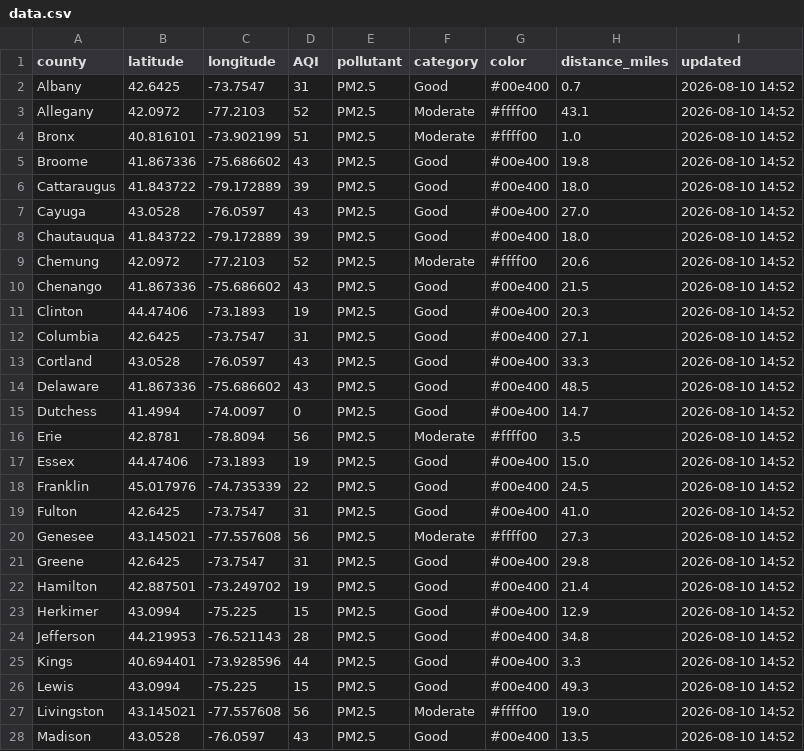
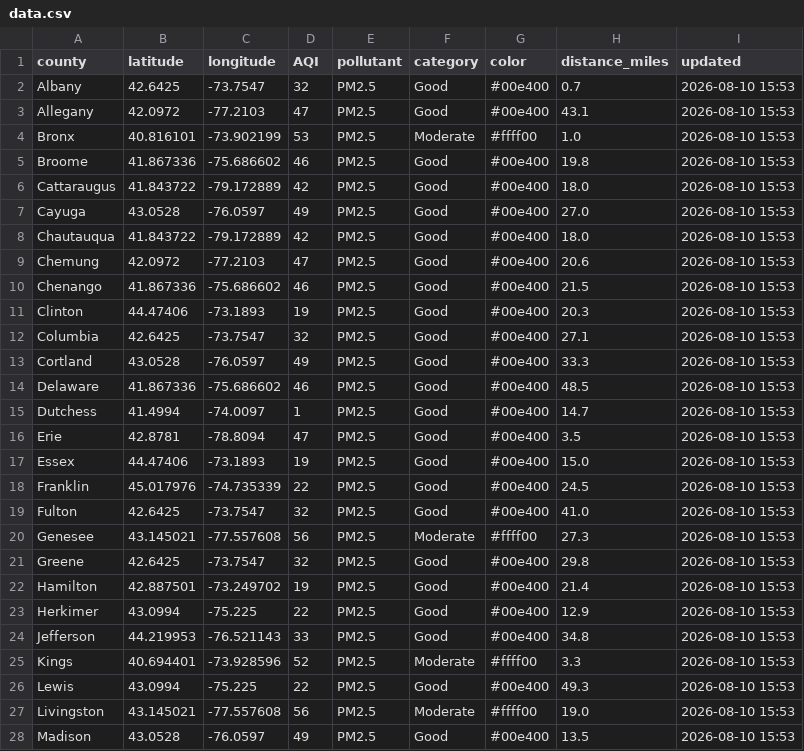
Before and after one commit to somaiyahhafeez/nyc-aqi-map, a CSV file: data.csv, drawn as a sheet; only a part is shown; the diff covers the shown part only.

```diff
--- a/data.csv
+++ b/data.csv
@@ -1,28 +1,28 @@
 county,latitude,longitude,AQI,pollutant,category,color,distance_miles,updated
-Albany,42.6425,-73.7547,31,PM2.5,Good,#00e400,0.7,2026-08-10 14:52
-Allegany,42.0972,-77.2103,52,PM2.5,Moderate,#ffff00,43.1,2026-08-10 14:52
-Bronx,40.816101,-73.902199,51,PM2.5,Moderate,#ffff00,1.0,2026-08-10 14:52
-Broome,41.867336,-75.686602,43,PM2.5,Good,#00e400,19.8,2026-08-10 14:52
-Cattaraugus,41.843722,-79.172889,39,PM2.5,Good,#00e400,18.0,2026-08-10 14:52
-Cayuga,43.0528,-76.0597,43,PM2.5,Good,#00e400,27.0,2026-08-10 14:52
-Chautauqua,41.843722,-79.172889,39,PM2.5,Good,#00e400,18.0,2026-08-10 14:52
-Chemung,42.0972,-77.2103,52,PM2.5,Moderate,#ffff00,20.6,2026-08-10 14:52
-Chenango,41.867336,-75.686602,43,PM2.5,Good,#00e400,21.5,2026-08-10 14:52
-Clinton,44.47406,-73.1893,19,PM2.5,Good,#00e400,20.3,2026-08-10 14:52
-Columbia,42.6425,-73.7547,31,PM2.5,Good,#00e400,27.1,2026-08-10 14:52
-Cortland,43.0528,-76.0597,43,PM2.5,Good,#00e400,33.3,2026-08-10 14:52
-Delaware,41.867336,-75.686602,43,PM2.5,Good,#00e400,48.5,2026-08-10 14:52
-Dutchess,41.4994,-74.0097,0,PM2.5,Good,#00e400,14.7,2026-08-10 14:52
-Erie,42.8781,-78.8094,56,PM2.5,Moderate,#ffff00,3.5,2026-08-10 14:52
-Essex,44.47406,-73.1893,19,PM2.5,Good,#00e400,15.0,2026-08-10 14:52
-Franklin,45.017976,-74.735339,22,PM2.5,Good,#00e400,24.5,2026-08-10 14:52
-Fulton,42.6425,-73.7547,31,PM2.5,Good,#00e400,41.0,2026-08-10 14:52
-Genesee,43.145021,-77.557608,56,PM2.5,Moderate,#ffff00,27.3,2026-08-10 14:52
-Greene,42.6425,-73.7547,31,PM2.5,Good,#00e400,29.8,2026-08-10 14:52
-Hamilton,42.887501,-73.249702,19,PM2.5,Good,#00e400,21.4,2026-08-10 14:52
-Herkimer,43.0994,-75.225,15,PM2.5,Good,#00e400,12.9,2026-08-10 14:52
-Jefferson,44.219953,-76.521143,28,PM2.5,Good,#00e400,34.8,2026-08-10 14:52
-Kings,40.694401,-73.928596,44,PM2.5,Good,#00e400,3.3,2026-08-10 14:52
-Lewis,43.0994,-75.225,15,PM2.5,Good,#00e400,49.3,2026-08-10 14:52
-Livingston,43.145021,-77.557608,56,PM2.5,Moderate,#ffff00,19.0,2026-08-10 14:52
-Madison,43.0528,-76.0597,43,PM2.5,Good,#00e400,13.5,2026-08-10 14:52
+Albany,42.6425,-73.7547,32,PM2.5,Good,#00e400,0.7,2026-08-10 15:53
+Allegany,42.0972,-77.2103,47,PM2.5,Good,#00e400,43.1,2026-08-10 15:53
+Bronx,40.816101,-73.902199,53,PM2.5,Moderate,#ffff00,1.0,2026-08-10 15:53
+Broome,41.867336,-75.686602,46,PM2.5,Good,#00e400,19.8,2026-08-10 15:53
+Cattaraugus,41.843722,-79.172889,42,PM2.5,Good,#00e400,18.0,2026-08-10 15:53
+Cayuga,43.0528,-76.0597,49,PM2.5,Good,#00e400,27.0,2026-08-10 15:53
+Chautauqua,41.843722,-79.172889,42,PM2.5,Good,#00e400,18.0,2026-08-10 15:53
+Chemung,42.0972,-77.2103,47,PM2.5,Good,#00e400,20.6,2026-08-10 15:53
+Chenango,41.867336,-75.686602,46,PM2.5,Good,#00e400,21.5,2026-08-10 15:53
+Clinton,44.47406,-73.1893,19,PM2.5,Good,#00e400,20.3,2026-08-10 15:53
+Columbia,42.6425,-73.7547,32,PM2.5,Good,#00e400,27.1,2026-08-10 15:53
+Cortland,43.0528,-76.0597,49,PM2.5,Good,#00e400,33.3,2026-08-10 15:53
+Delaware,41.867336,-75.686602,46,PM2.5,Good,#00e400,48.5,2026-08-10 15:53
+Dutchess,41.4994,-74.0097,1,PM2.5,Good,#00e400,14.7,2026-08-10 15:53
+Erie,42.8781,-78.8094,47,PM2.5,Good,#00e400,3.5,2026-08-10 15:53
+Essex,44.47406,-73.1893,19,PM2.5,Good,#00e400,15.0,2026-08-10 15:53
+Franklin,45.017976,-74.735339,22,PM2.5,Good,#00e400,24.5,2026-08-10 15:53
+Fulton,42.6425,-73.7547,32,PM2.5,Good,#00e400,41.0,2026-08-10 15:53
+Genesee,43.145021,-77.557608,56,PM2.5,Moderate,#ffff00,27.3,2026-08-10 15:53
+Greene,42.6425,-73.7547,32,PM2.5,Good,#00e400,29.8,2026-08-10 15:53
+Hamilton,42.887501,-73.249702,19,PM2.5,Good,#00e400,21.4,2026-08-10 15:53
+Herkimer,43.0994,-75.225,22,PM2.5,Good,#00e400,12.9,2026-08-10 15:53
+Jefferson,44.219953,-76.521143,33,PM2.5,Good,#00e400,34.8,2026-08-10 15:53
+Kings,40.694401,-73.928596,52,PM2.5,Moderate,#ffff00,3.3,2026-08-10 15:53
+Lewis,43.0994,-75.225,22,PM2.5,Good,#00e400,49.3,2026-08-10 15:53
+Livingston,43.145021,-77.557608,56,PM2.5,Moderate,#ffff00,19.0,2026-08-10 15:53
+Madison,43.0528,-76.0597,49,PM2.5,Good,#00e400,13.5,2026-08-10 15:53
```
Also changed, not shown: 77 edited cells elsewhere in this file, nyc_data.csv.
